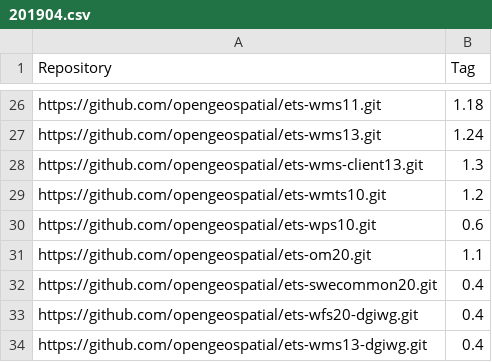
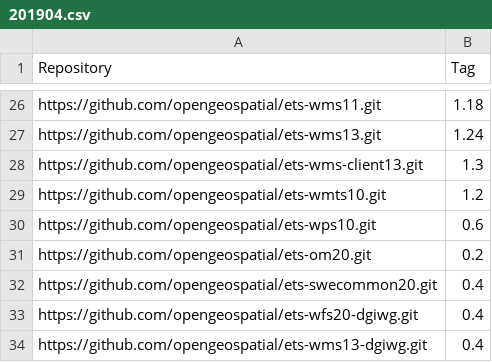
Before and after one commit to opengeospatial/teamengine-builder, a CSV file: beta-releases/201904.csv, drawn as a sheet; only a part is shown, gaps mark what is left out.

Commit message:
Set ets-om20 version from 1.1 to 0.2

```diff
--- a/beta-releases/201904.csv
+++ b/beta-releases/201904.csv
@@ -30,3 +30,3 @@ https://github.com/opengeospatial/ets-wmts10.git,1.2
 https://github.com/opengeospatial/ets-wps10.git,0.6
-https://github.com/opengeospatial/ets-om20.git,1.1
+https://github.com/opengeospatial/ets-om20.git,0.2
 https://github.com/opengeospatial/ets-swecommon20.git,0.4
```
